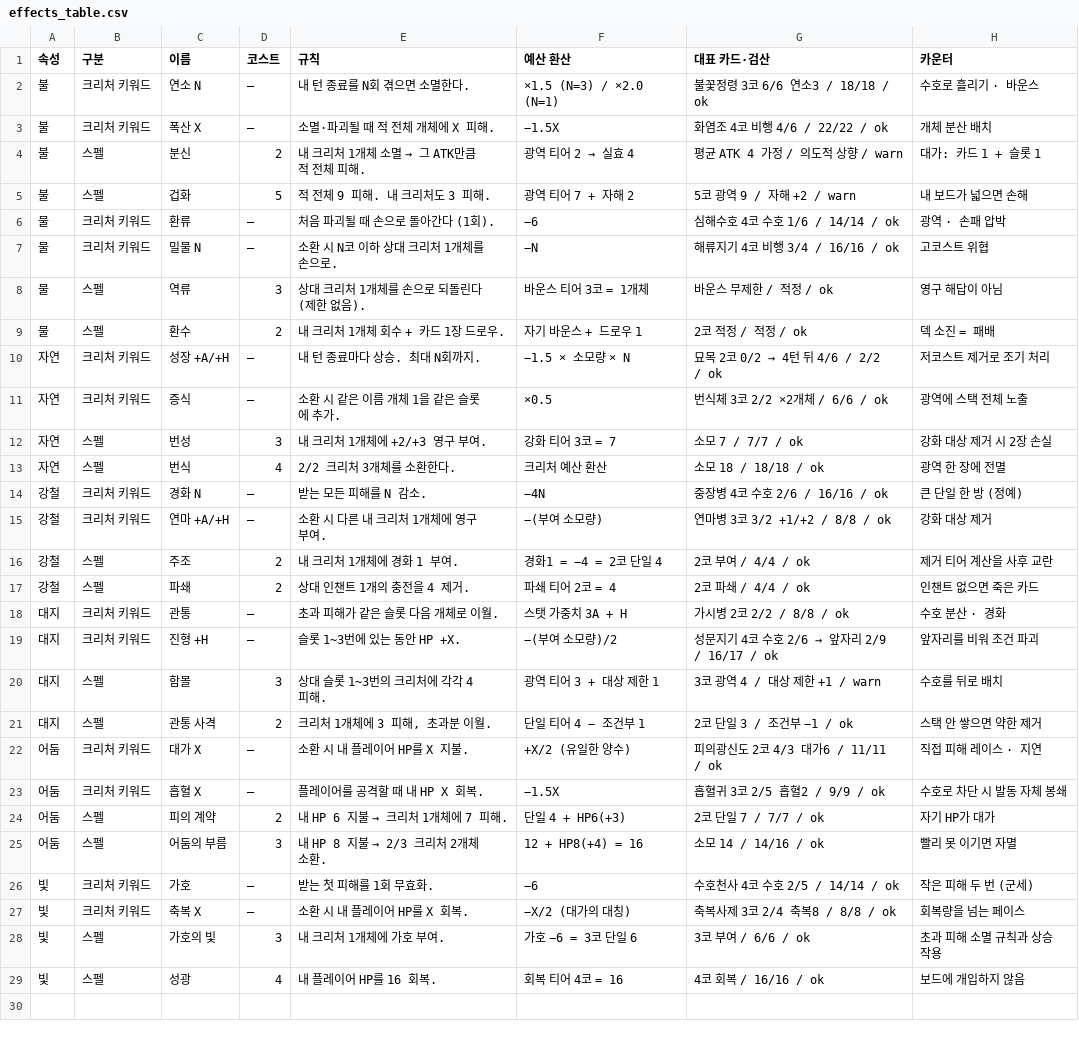
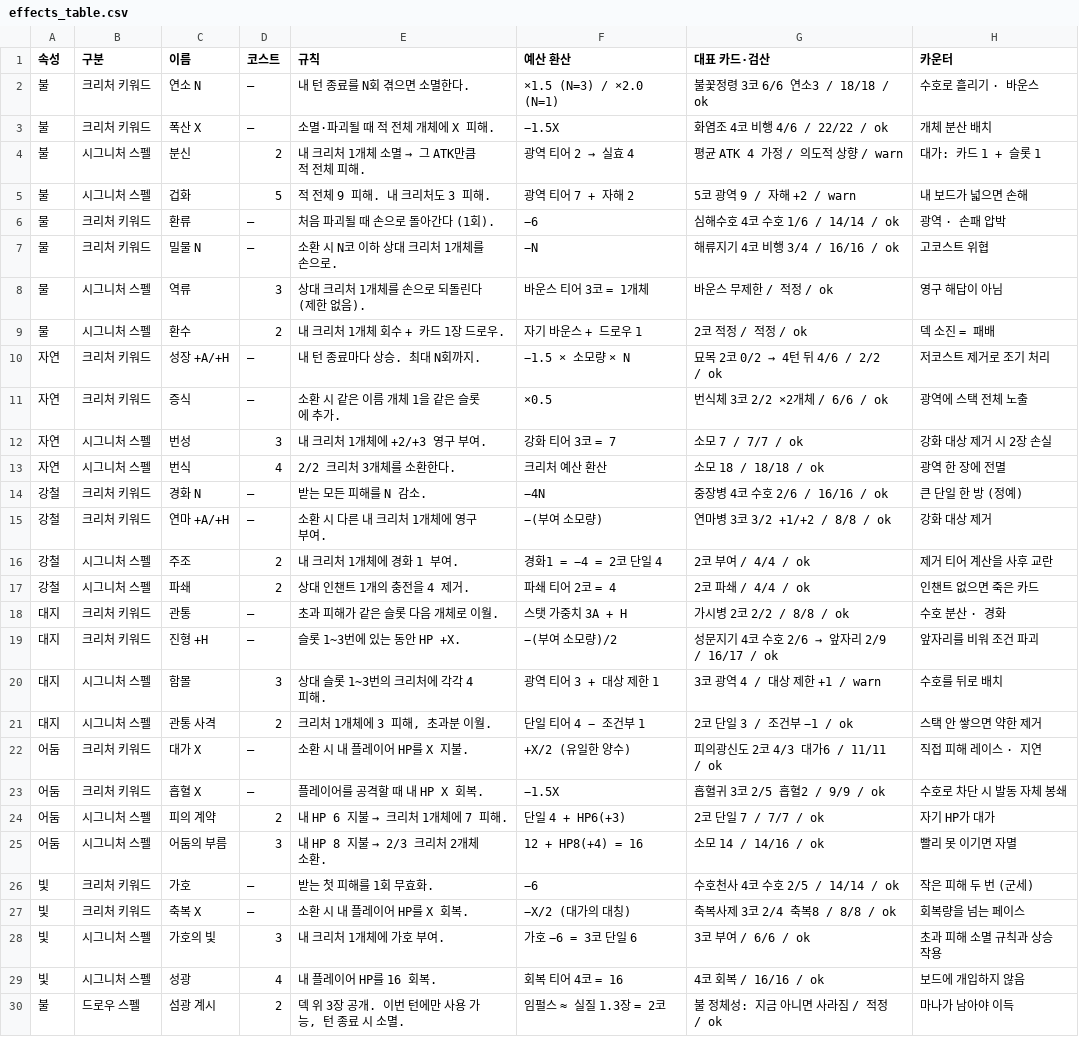
Before and after one commit to sepi-toolbox/ten, a CSV file: docs/effects_table.csv, drawn as a sheet; only a part is shown; the diff covers the shown part only.

```diff
--- a/docs/effects_table.csv
+++ b/docs/effects_table.csv
@@ -3,27 +3,28 @@
 불,크리처 키워드,폭산 X,—,소멸·파괴될 때 적 전체 개체에 X 피해.,−1.5X,화염조 4코 비행 4/6 / 22/22 / ok,개체 분산 배치
-불,스펠,분신,2,내 크리처 1개체 소멸 → 그 ATK만큼 적 전체 피해.,광역 티어 2 → 실효 4,평균 ATK 4 가정 / 의도적 상향 / warn,대가: 카드 1 + 슬롯 1
-불,스펠,겁화,5,적 전체 9 피해. 내 크리처도 3 피해.,광역 티어 7 + 자해 2,5코 광역 9 / 자해 +2 / warn,내 보드가 넓으면 손해
+불,시그니처 스펠,분신,2,내 크리처 1개체 소멸 → 그 ATK만큼 적 전체 피해.,광역 티어 2 → 실효 4,평균 ATK 4 가정 / 의도적 상향 / warn,대가: 카드 1 + 슬롯 1
+불,시그니처 스펠,겁화,5,적 전체 9 피해. 내 크리처도 3 피해.,광역 티어 7 + 자해 2,5코 광역 9 / 자해 +2 / warn,내 보드가 넓으면 손해
 물,크리처 키워드,환류,—,처음 파괴될 때 손으로 돌아간다 (1회).,−6,심해수호 4코 수호 1/6 / 14/14 / ok,광역 · 손패 압박
 물,크리처 키워드,밀물 N,—,소환 시 N코 이하 상대 크리처 1개체를 손으로.,−N,해류지기 4코 비행 3/4 / 16/16 / ok,고코스트 위협
-물,스펠,역류,3,상대 크리처 1개체를 손으로 되돌린다 (제한 없음).,바운스 티어 3코 = 1개체,바운스 무제한 / 적정 / ok,영구 해답이 아님
-물,스펠,환수,2,내 크리처 1개체 회수 + 카드 1장 드로우.,자기 바운스 + 드로우 1,2코 적정 / 적정 / ok,덱 소진 = 패배
+물,시그니처 스펠,역류,3,상대 크리처 1개체를 손으로 되돌린다 (제한 없음).,바운스 티어 3코 = 1개체,바운스 무제한 / 적정 / ok,영구 해답이 아님
+물,시그니처 스펠,환수,2,내 크리처 1개체 회수 + 카드 1장 드로우.,자기 바운스 + 드로우 1,2코 적정 / 적정 / ok,덱 소진 = 패배
 자연,크리처 키워드,성장 +A/+H,—,내 턴 종료마다 상승. 최대 N회까지.,−1.5 × 소모량 × N,묘목 2코 0/2 → 4턴 뒤 4/6 / 2/2 / ok,저코스트 제거로 조기 처리
 자연,크리처 키워드,증식,—,소환 시 같은 이름 개체 1을 같은 슬롯에 추가.,×0.5,번식체 3코 2/2 ×2개체 / 6/6 / ok,광역에 스택 전체 노출
-자연,스펠,번성,3,내 크리처 1개체에 +2/+3 영구 부여.,강화 티어 3코 = 7,소모 7 / 7/7 / ok,강화 대상 제거 시 2장 손실
-자연,스펠,번식,4,2/2 크리처 3개체를 소환한다.,크리처 예산 환산,소모 18 / 18/18 / ok,광역 한 장에 전멸
+자연,시그니처 스펠,번성,3,내 크리처 1개체에 +2/+3 영구 부여.,강화 티어 3코 = 7,소모 7 / 7/7 / ok,강화 대상 제거 시 2장 손실
+자연,시그니처 스펠,번식,4,2/2 크리처 3개체를 소환한다.,크리처 예산 환산,소모 18 / 18/18 / ok,광역 한 장에 전멸
 강철,크리처 키워드,경화 N,—,받는 모든 피해를 N 감소.,−4N,중장병 4코 수호 2/6 / 16/16 / ok,큰 단일 한 방 (정예)
 강철,크리처 키워드,연마 +A/+H,—,소환 시 다른 내 크리처 1개체에 영구 부여.,−(부여 소모량),연마병 3코 3/2 +1/+2 / 8/8 / ok,강화 대상 제거
-강철,스펠,주조,2,내 크리처 1개체에 경화 1 부여.,경화1 = −4 = 2코 단일 4,2코 부여 / 4/4 / ok,제거 티어 계산을 사후 교란
-강철,스펠,파쇄,2,상대 인챈트 1개의 충전을 4 제거.,파쇄 티어 2코 = 4,2코 파쇄 / 4/4 / ok,인챈트 없으면 죽은 카드
+강철,시그니처 스펠,주조,2,내 크리처 1개체에 경화 1 부여.,경화1 = −4 = 2코 단일 4,2코 부여 / 4/4 / ok,제거 티어 계산을 사후 교란
+강철,시그니처 스펠,파쇄,2,상대 인챈트 1개의 충전을 4 제거.,파쇄 티어 2코 = 4,2코 파쇄 / 4/4 / ok,인챈트 없으면 죽은 카드
 대지,크리처 키워드,관통,—,초과 피해가 같은 슬롯 다음 개체로 이월.,스탯 가중치 3A + H,가시병 2코 2/2 / 8/8 / ok,수호 분산 · 경화
 대지,크리처 키워드,진형 +H,—,슬롯 1~3번에 있는 동안 HP +X.,−(부여 소모량)/2,성문지기 4코 수호 2/6 → 앞자리 2/9 / 16/17 / ok,앞자리를 비워 조건 파괴
-대지,스펠,함몰,3,상대 슬롯 1~3번의 크리처에 각각 4 피해.,광역 티어 3 + 대상 제한 1,3코 광역 4 / 대상 제한 +1 / warn,수호를 뒤로 배치
-대지,스펠,관통 사격,2,"크리처 1개체에 3 피해, 초과분 이월.",단일 티어 4 − 조건부 1,2코 단일 3 / 조건부 −1 / ok,스택 안 쌓으면 약한 제거
+대지,시그니처 스펠,함몰,3,상대 슬롯 1~3번의 크리처에 각각 4 피해.,광역 티어 3 + 대상 제한 1,3코 광역 4 / 대상 제한 +1 / warn,수호를 뒤로 배치
+대지,시그니처 스펠,관통 사격,2,"크리처 1개체에 3 피해, 초과분 이월.",단일 티어 4 − 조건부 1,2코 단일 3 / 조건부 −1 / ok,스택 안 쌓으면 약한 제거
 어둠,크리처 키워드,대가 X,—,소환 시 내 플레이어 HP를 X 지불.,+X/2 (유일한 양수),피의광신도 2코 4/3 대가6 / 11/11 / ok,직접 피해 레이스 · 지연
 어둠,크리처 키워드,흡혈 X,—,플레이어를 공격할 때 내 HP X 회복.,−1.5X,흡혈귀 3코 2/5 흡혈2 / 9/9 / ok,수호로 차단 시 발동 자체 봉쇄
-어둠,스펠,피의 계약,2,내 HP 6 지불 → 크리처 1개체에 7 피해.,단일 4 + HP6(+3),2코 단일 7 / 7/7 / ok,자기 HP가 대가
-어둠,스펠,어둠의 부름,3,내 HP 8 지불 → 2/3 크리처 2개체 소환.,12 + HP8(+4) = 16,소모 14 / 14/16 / ok,빨리 못 이기면 자멸
+어둠,시그니처 스펠,피의 계약,2,내 HP 6 지불 → 크리처 1개체에 7 피해.,단일 4 + HP6(+3),2코 단일 7 / 7/7 / ok,자기 HP가 대가
+어둠,시그니처 스펠,어둠의 부름,3,내 HP 8 지불 → 2/3 크리처 2개체 소환.,12 + HP8(+4) = 16,소모 14 / 14/16 / ok,빨리 못 이기면 자멸
 빛,크리처 키워드,가호,—,받는 첫 피해를 1회 무효화.,−6,수호천사 4코 수호 2/5 / 14/14 / ok,작은 피해 두 번 (군세)
 빛,크리처 키워드,축복 X,—,소환 시 내 플레이어 HP를 X 회복.,−X/2 (대가의 대칭),축복사제 3코 2/4 축복8 / 8/8 / ok,회복량을 넘는 페이스
-빛,스펠,가호의 빛,3,내 크리처 1개체에 가호 부여.,가호 −6 = 3코 단일 6,3코 부여 / 6/6 / ok,초과 피해 소멸 규칙과 상승작용
-빛,스펠,성광,4,내 플레이어 HP를 16 회복.,회복 티어 4코 = 16,4코 회복 / 16/16 / ok,보드에 개입하지 않음
+빛,시그니처 스펠,가호의 빛,3,내 크리처 1개체에 가호 부여.,가호 −6 = 3코 단일 6,3코 부여 / 6/6 / ok,초과 피해 소멸 규칙과 상승작용
+빛,시그니처 스펠,성광,4,내 플레이어 HP를 16 회복.,회복 티어 4코 = 16,4코 회복 / 16/16 / ok,보드에 개입하지 않음
+불,드로우 스펠,섬광 계시,2,"덱 위 3장 공개. 이번 턴에만 사용 가능, 턴 종료 시 소멸.",임펄스 ≈ 실질 1.3장 = 2코,불 정체성: 지금 아니면 사라짐 / 적정 / ok,마나가 남아야 이득
```
Also changed, not shown: 13 added rows elsewhere in this file, 2 other files.
